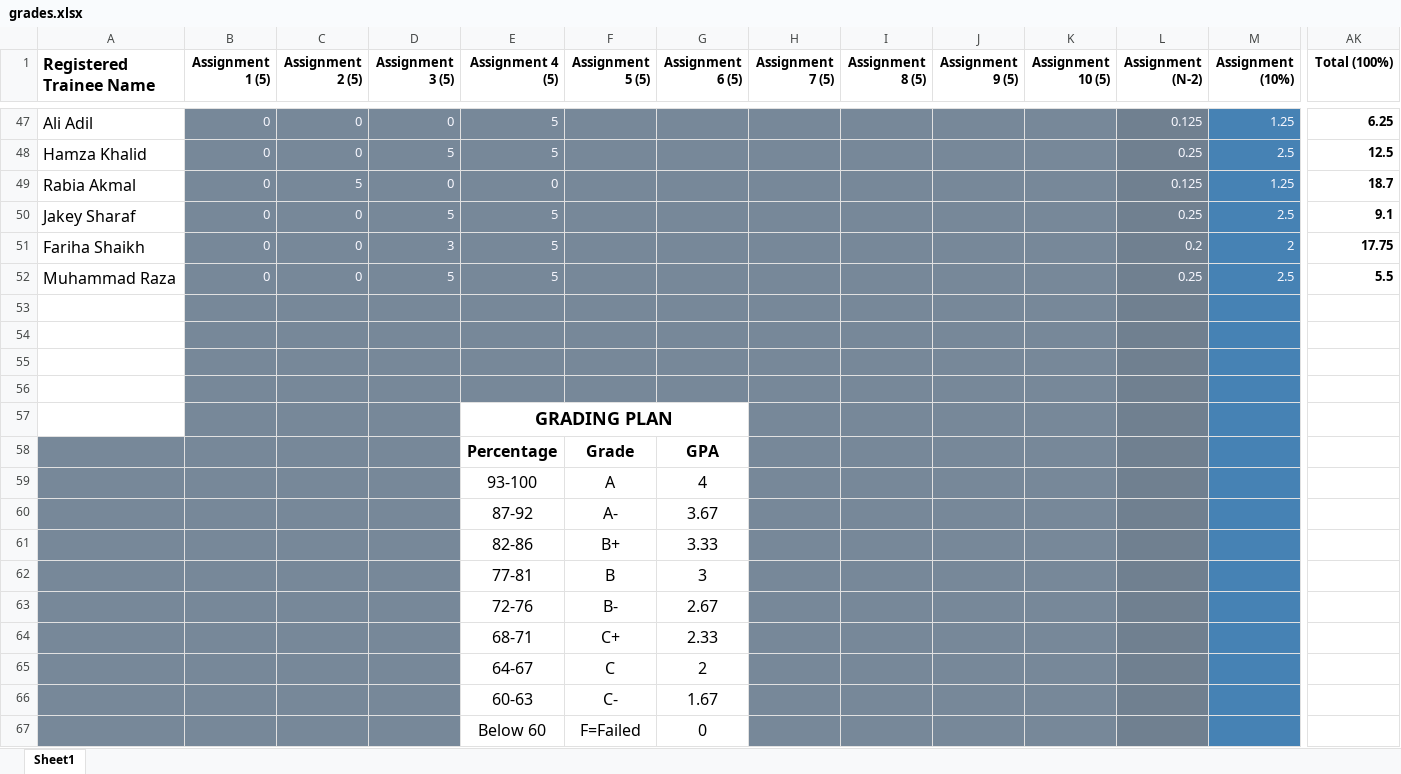
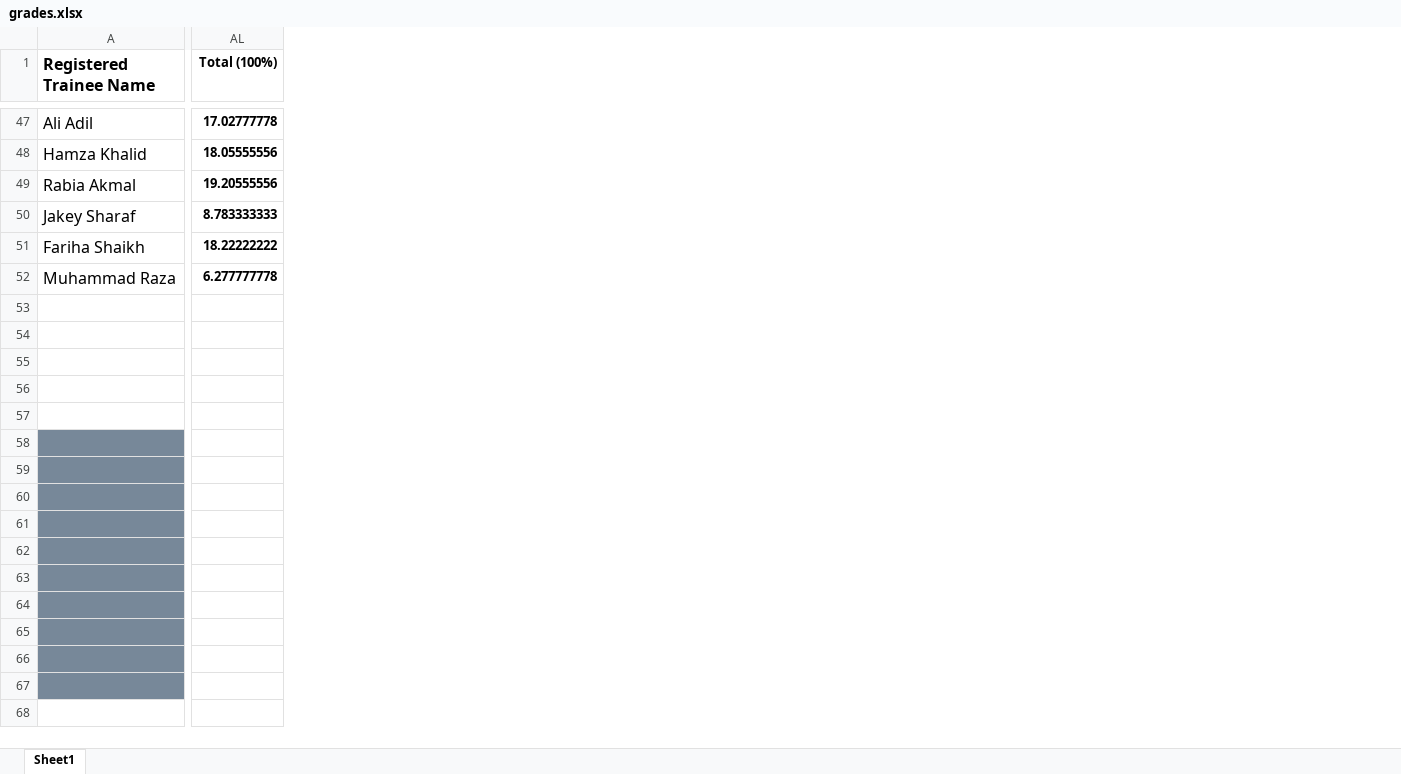
Before and after one commit to taharushain/IT-Entrepreneurship, an Excel workbook: grades.xlsx, sheet Sheet1, drawn as a sheet; only a part is shown, gaps mark what is left out; values as stored, in another font and other column widths than the file's, no borders; removed rows and columns are numbered as before the commit, all else as after; rows hold the shown columns only; the diff covers the shown part only; the diff names each change by its address in the sheet, - before the commit and + after, or states it on an @@ line.

```diff
--- a/grades.xlsx (sheet Sheet1)
+++ b/grades.xlsx (sheet Sheet1)
@@ column B (Assignment 1 (5)) hidden, rows 47-52: all 0 @@
@@ column C (Assignment 2 (5)) hidden, rows 47-52: 0 | 0 | 5 | 0 | 0 | 0 @@
@@ column D (Assignment 3 (5)) hidden, rows 47-52: 0 | 5 | 0 | 5 | 3 | 5 @@
@@ column E (Assignment 4 (5)) hidden, rows 47-67: 5 | 5 | 0 | 5 | 5 | 5 |  |  |  |  | GRADING PLAN | Percentage | 93-100 | 87-92 | 82-86 | 77-81 | 72-76 | 68-71 | 64-67 | 60-63 | Below 60 @@
@@ column F (Assignment 5 (5)) hidden, rows 58-67: Grade | A | A- | B+ | B | B- | C+ | C | C- | F=Failed @@
@@ column G (Assignment 6 (5)) hidden, rows 58-67: GPA | 4 | 3.67 | 3.33 | 3 | 2.67 | 2.33 | 2 | 1.67 | 0 @@
@@ column H (Assignment 7 (5)) hidden, empty @@
@@ column I (Assignment 8 (5)) hidden, empty @@
@@ column J (Assignment 9 (5)) hidden, empty @@
@@ column K (Assignment 10 (5)) hidden, empty @@
@@ column L (Assignment (N-2)) hidden, rows 47-52: 0.125 | 0.25 | 0.125 | 0.25 | 0.2 | 0.25 @@
@@ column M (Assignment (10%)) hidden, rows 47-52: 1.25 | 2.5 | 1.25 | 2.5 | 2 | 2.5 @@
-AL47 (Total (100%)): 6.25
+AL47 (Total (100%)): 17.02777778
-AL48 (Total (100%)): 12.5
+AL48 (Total (100%)): 18.05555556
-AL49 (Total (100%)): 18.7
+AL49 (Total (100%)): 19.20555556
-AL50 (Total (100%)): 9.1
+AL50 (Total (100%)): 8.783333333
-AL51 (Total (100%)): 17.75
+AL51 (Total (100%)): 18.22222222
-AL52 (Total (100%)): 5.5
+AL52 (Total (100%)): 6.277777778
-row 58:  |  |  |  | Percentage | Grade | GPA
+row 58: (empty)
-row 59:  |  |  |  | 93-100 | A | 4
+row 59: (empty)
-row 60:  |  |  |  | 87-92 | A- | 3.67
+row 60: (empty)
-row 61:  |  |  |  | 82-86 | B+ | 3.33
+row 61: (empty)
-row 62:  |  |  |  | 77-81 | B | 3
+row 62: (empty)
-row 63:  |  |  |  | 72-76 | B- | 2.67
+row 63: (empty)
-row 64:  |  |  |  | 68-71 | C+ | 2.33
+row 64: (empty)
-row 65:  |  |  |  | 64-67 | C | 2
+row 65: (empty)
-row 66:  |  |  |  | 60-63 | C- | 1.67
+row 66: (empty)
-row 67:  |  |  |  | Below 60 | F=Failed | 0
+row 67: (empty)
```
Also changed, not shown: 15 removed columns and 59 edited cells elsewhere in this sheet, formulas that keep their value, hidden cells, 31 other files.
